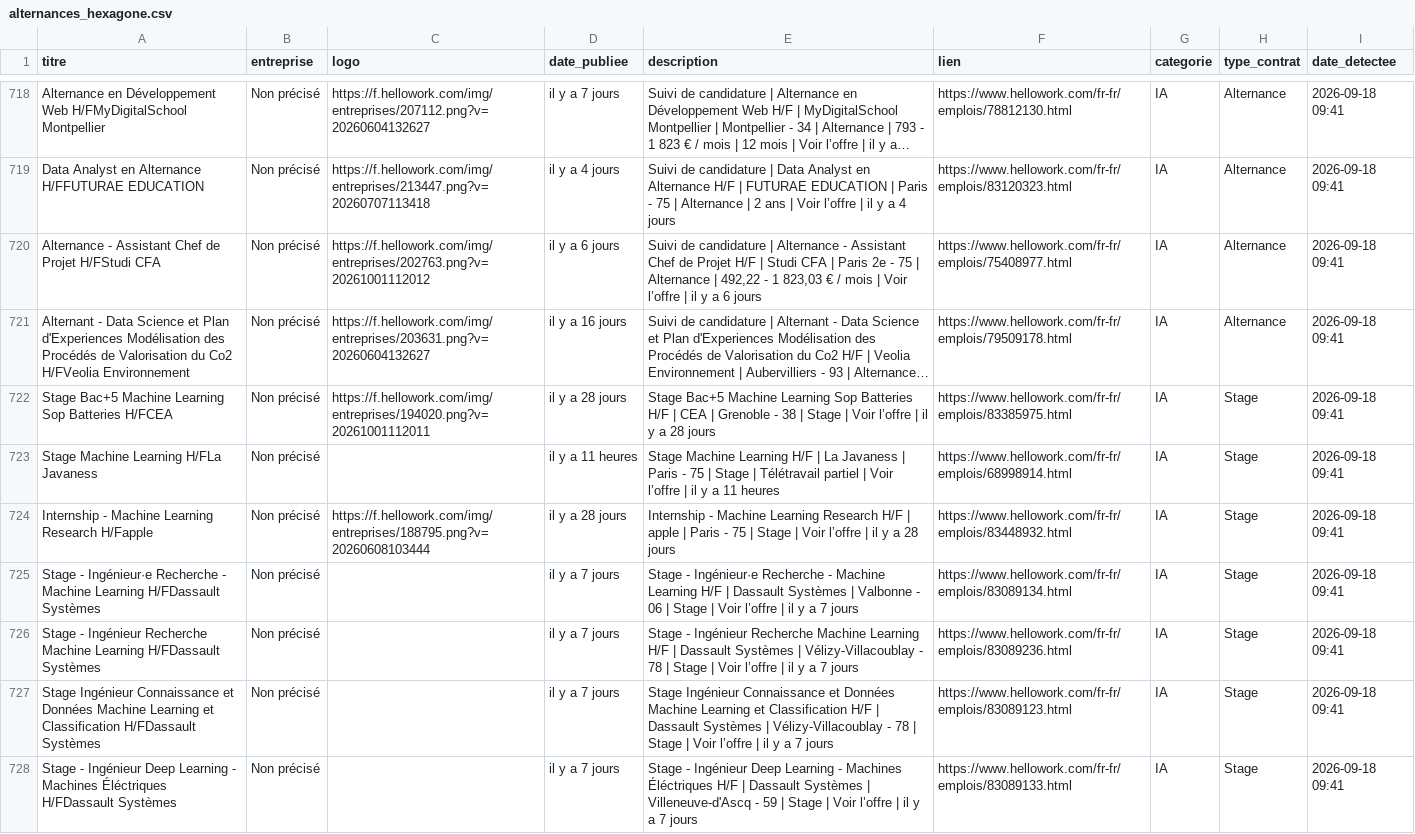
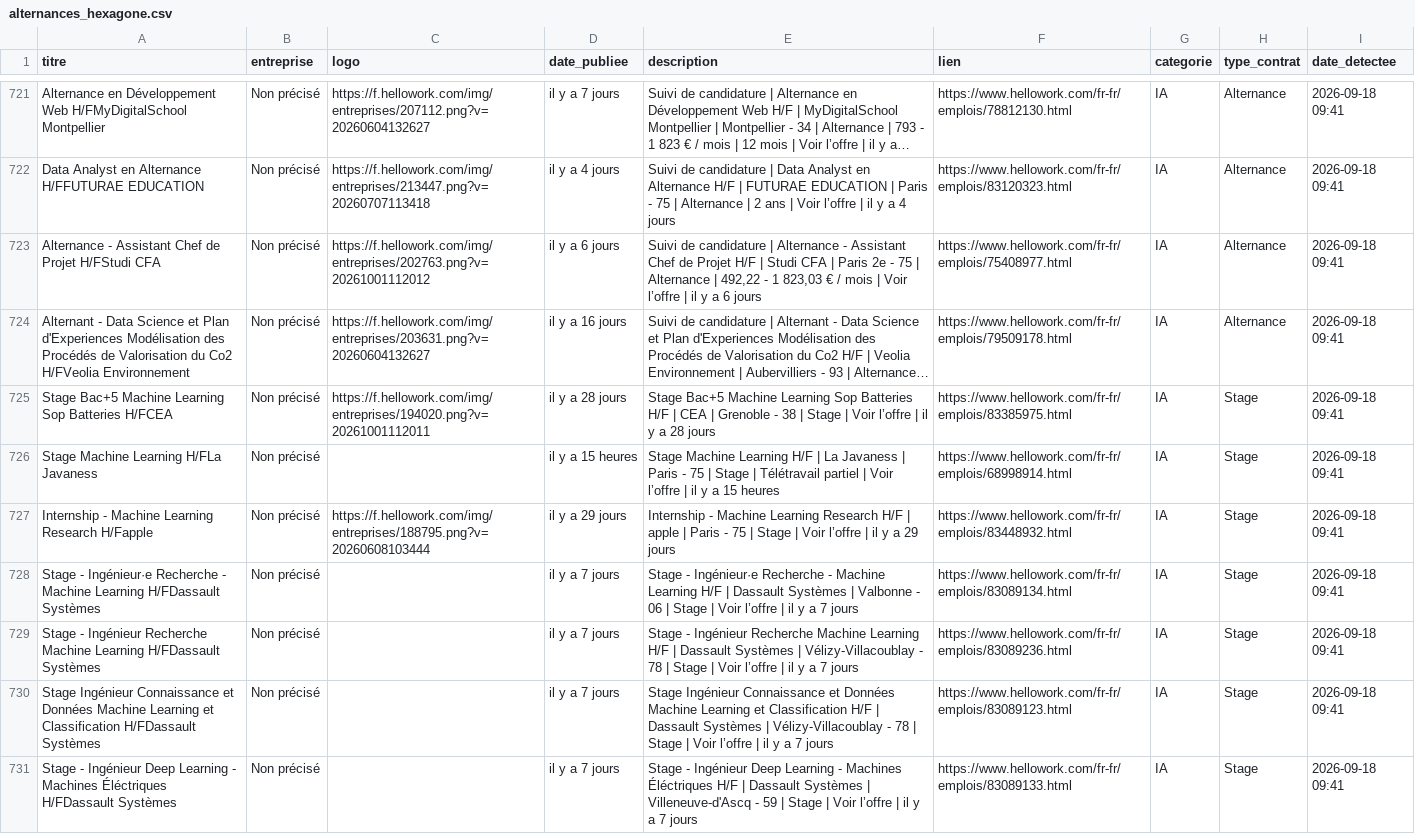
Before and after one commit to karlelisee/HexagoneAlternance, a CSV file: alternances_hexagone.csv, drawn as a sheet; only a part is shown, gaps mark what is left out; long unchanged cells end in …; addresses are those after the commit; the diff covers the shown part only; the diff names each change by its address in the sheet, - before the commit and + after, or states it on an @@ line.

```diff
--- a/alternances_hexagone.csv
+++ b/alternances_hexagone.csv
-D726 (date_publiee): il y a 11 heures
+D726 (date_publiee): il y a 15 heures
-E726 (description): …y a 11 heures
+E726 (description): …y a 15 heures
-D727 (date_publiee): il y a 28 jours
+D727 (date_publiee): il y a 29 jours
-E727 (description): …y a 28 jours
+E727 (description): …y a 29 jours
```
Also changed, not shown: 3 added rows and 81 edited cells elsewhere in this file, 1 other file.
